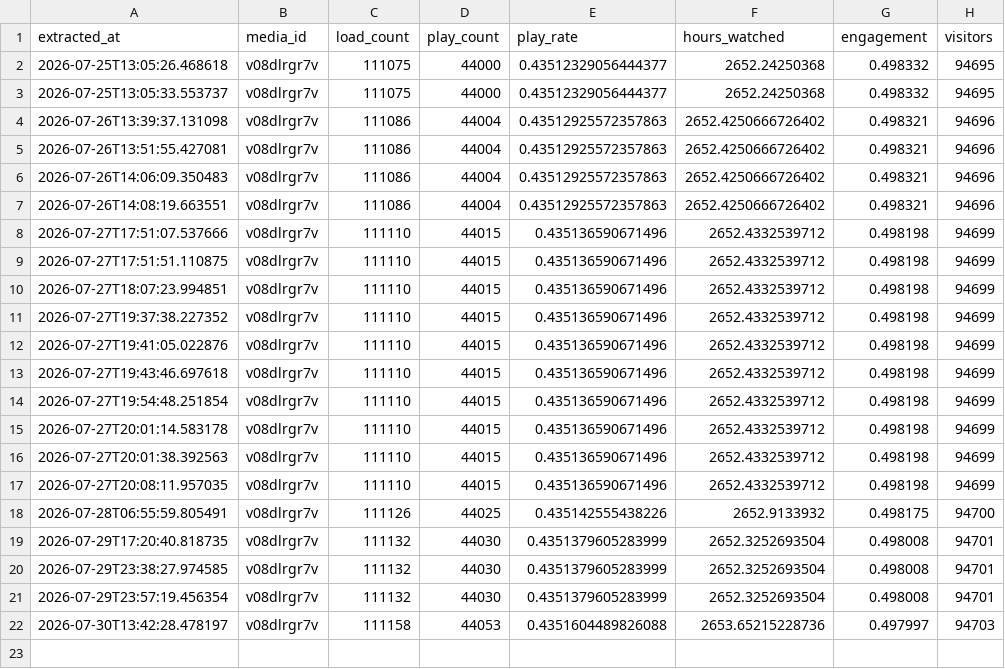
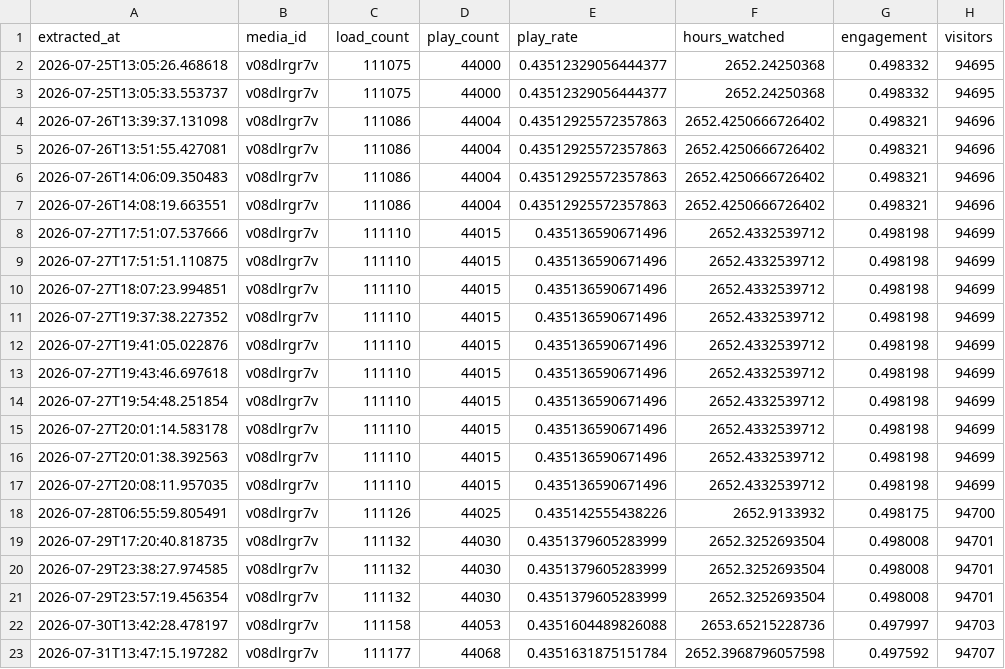
Before and after one commit to cntaylortrace316/wistia-data-engineering, a CSV file: data/engagement_metrics.csv, drawn as a sheet.

```diff
--- a/data/engagement_metrics.csv
+++ b/data/engagement_metrics.csv
@@ -22 +22,2 @@ extracted_at,media_id,load_count,play_count,play_rate,hours_watched,engagement,v
 2026-07-30T13:42:28.478197,v08dlrgr7v,111158,44053,0.4351604489826088,2653.65215228736,0.497997,94703
+2026-07-31T13:47:15.197282,v08dlrgr7v,111177,44068,0.4351631875151784,2652.3968796057598,0.497592,94707
```
Also changed, not shown: data/media_metadata.csv, 2 other files.
